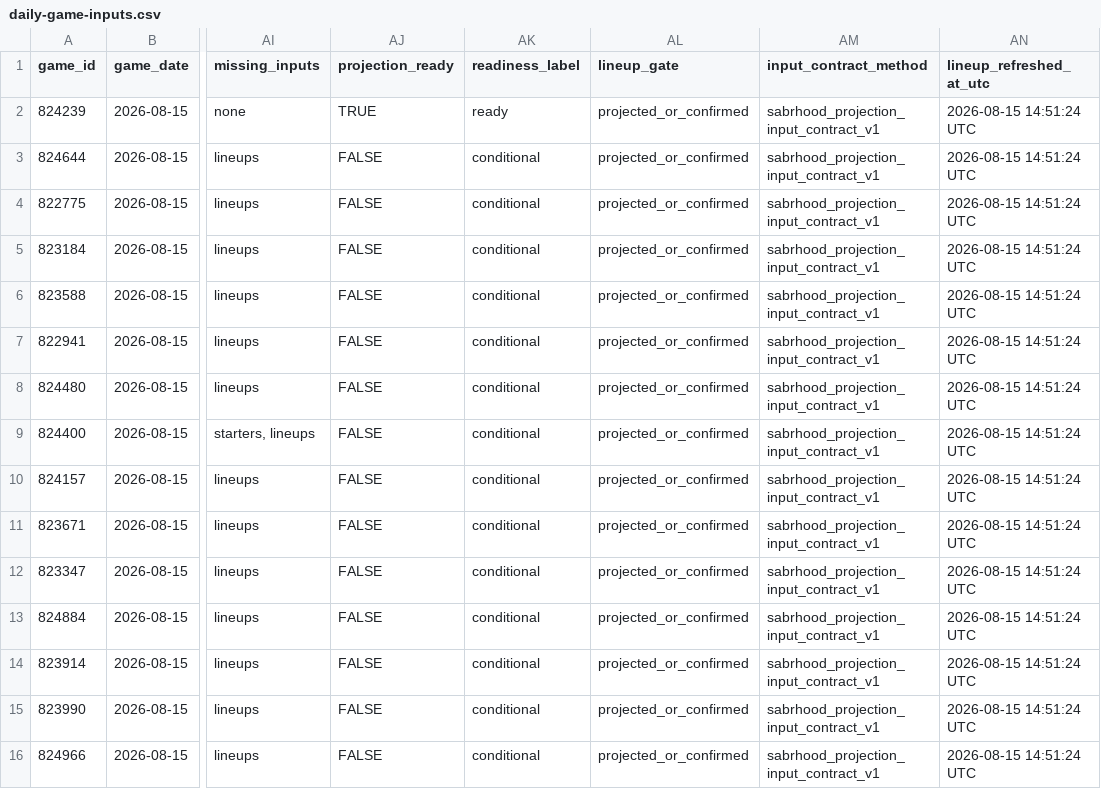
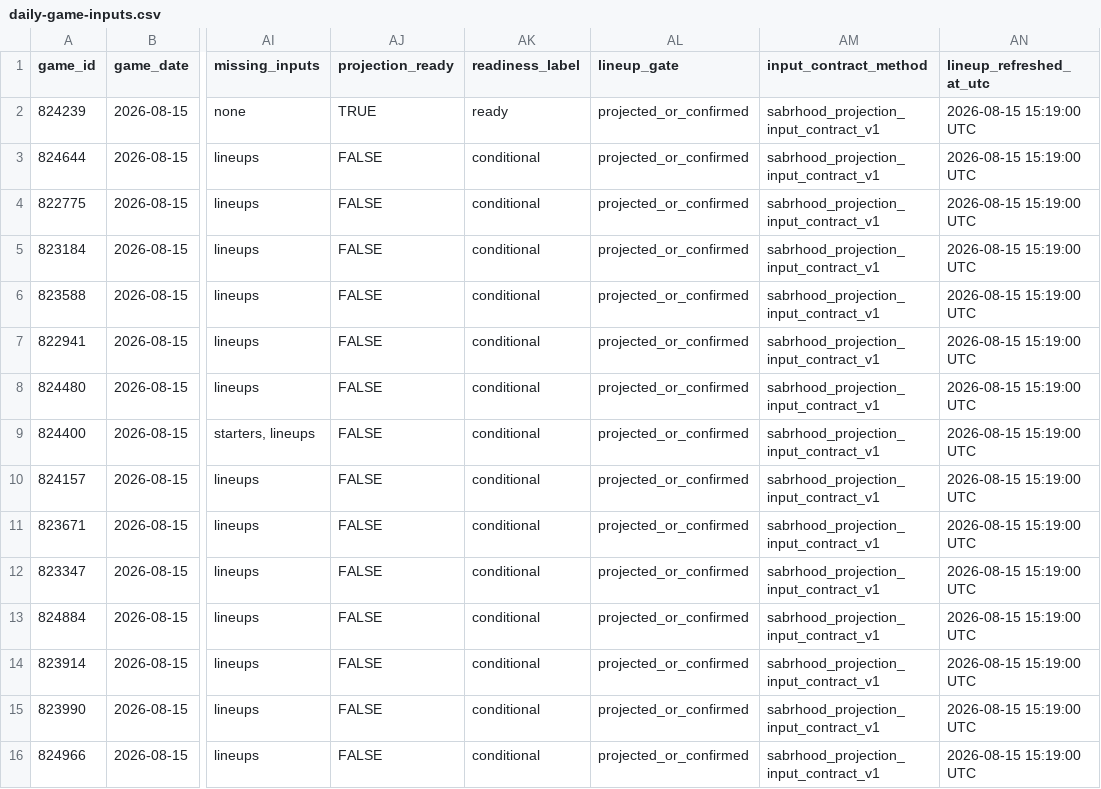
Before and after one commit to tjohnschultz/thesabrhood, a CSV file: data/derived/daily-game-inputs.csv, drawn as a sheet; only a part is shown, gaps mark what is left out; the diff names each change by its address in the sheet, - before the commit and + after, or states it on an @@ line.

```diff
--- a/data/derived/daily-game-inputs.csv
+++ b/data/derived/daily-game-inputs.csv
-AN2:AN16 (lineup_refreshed_at_utc): 2026-08-15 14:51:24 UTC
+AN2:AN16 (lineup_refreshed_at_utc): 2026-08-15 15:19:00 UTC
```
Also changed, not shown: data/derived/daily-matchup-event-model-card.csv, data/derived/daily-matchup-event-probabilities.csv, 25 other files.
